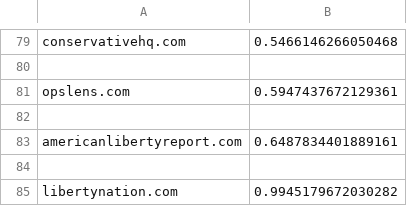
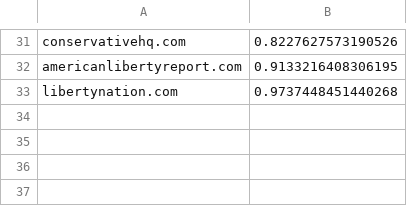
Before and after one commit to Alihoe/homeproject_dke_2021, a CSV file: output_data/right.csv, drawn as a sheet; only a part is shown, gaps mark what is left out; removed rows and columns are numbered as before the commit, all else as after; the diff covers the shown part only; the diff names each change by its address in the sheet, - before the commit and + after, or states it on an @@ line.

```diff
--- a/output_data/right.csv
+++ b/output_data/right.csv
-B31: 0.5466146266050468
+B31: 0.8227627573190526
-row 80: (empty)
-row 81: opslens.com | 0.5947437672129361
-row 82: (empty)
-B32: 0.6487834401889161
+B32: 0.9133216408306195
-row 84: (empty)
-B33: 0.9945179672030282
+B33: 0.9737448451440268
```
Also changed, not shown: 48 removed rows and 32 edited cells elsewhere in this file, output_data/left.csv, src/main/resources/generated_left.csv, 4 other files.
